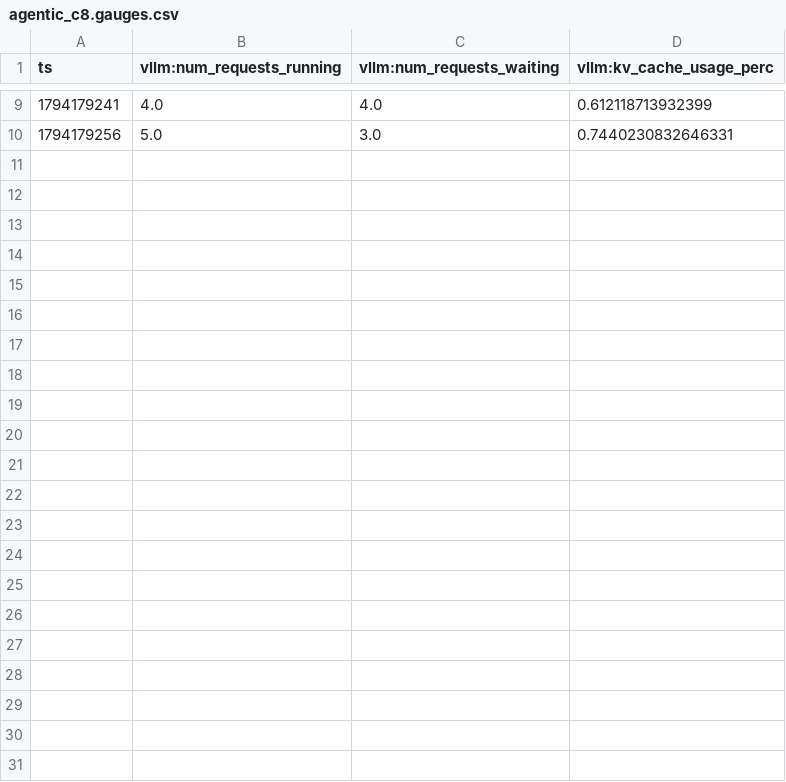
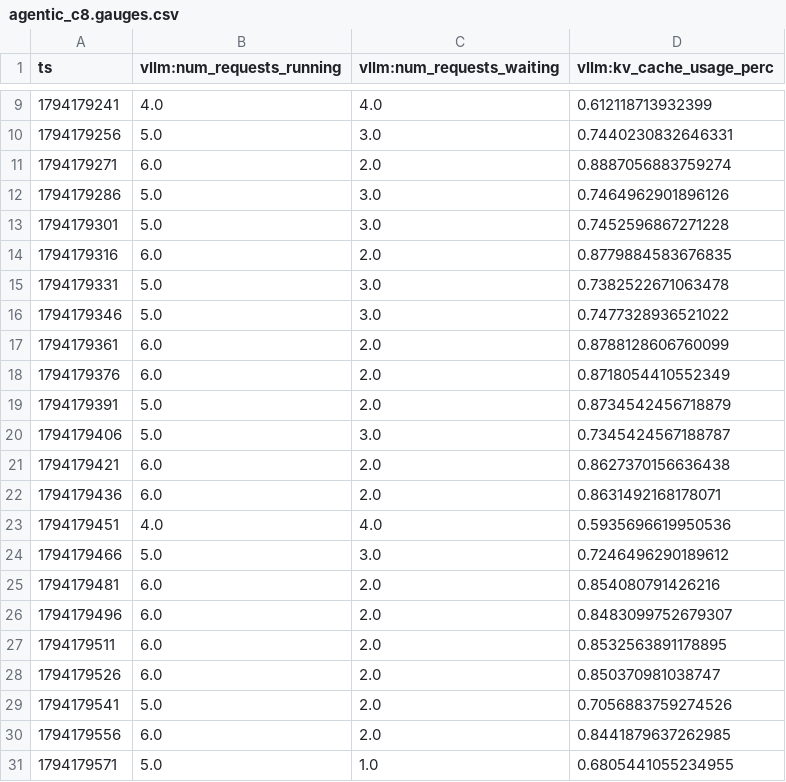
Before and after one commit to yimianxyz/llm-host, a CSV file: results/raw/glm53-w4a8-4xh200/s5a-l7-dspark/agentic_c8.gauges.csv, drawn as a sheet; only a part is shown, gaps mark what is left out; the diff names each change by its address in the sheet, - before the commit and + after, or states it on an @@ line.

```diff
--- a/results/raw/glm53-w4a8-4xh200/s5a-l7-dspark/agentic_c8.gauges.csv
+++ b/results/raw/glm53-w4a8-4xh200/s5a-l7-dspark/agentic_c8.gauges.csv
+row 11: 1794179271 | 6.0 | 2.0 | 0.8887056883759274
+row 12: 1794179286 | 5.0 | 3.0 | 0.7464962901896126
+row 13: 1794179301 | 5.0 | 3.0 | 0.7452596867271228
+row 14: 1794179316 | 6.0 | 2.0 | 0.8779884583676835
+row 15: 1794179331 | 5.0 | 3.0 | 0.7382522671063478
+row 16: 1794179346 | 5.0 | 3.0 | 0.7477328936521022
+row 17: 1794179361 | 6.0 | 2.0 | 0.8788128606760099
+row 18: 1794179376 | 6.0 | 2.0 | 0.8718054410552349
+row 19: 1794179391 | 5.0 | 2.0 | 0.8734542456718879
+row 20: 1794179406 | 5.0 | 3.0 | 0.7345424567188787
+row 21: 1794179421 | 6.0 | 2.0 | 0.8627370156636438
+row 22: 1794179436 | 6.0 | 2.0 | 0.8631492168178071
+row 23: 1794179451 | 4.0 | 4.0 | 0.5935696619950536
+row 24: 1794179466 | 5.0 | 3.0 | 0.7246496290189612
+row 25: 1794179481 | 6.0 | 2.0 | 0.854080791426216
+row 26: 1794179496 | 6.0 | 2.0 | 0.8483099752679307
+row 27: 1794179511 | 6.0 | 2.0 | 0.8532563891178895
+row 28: 1794179526 | 6.0 | 2.0 | 0.850370981038747
+row 29: 1794179541 | 5.0 | 2.0 | 0.7056883759274526
+row 30: 1794179556 | 6.0 | 2.0 | 0.8441879637262985
+row 31: 1794179571 | 5.0 | 1.0 | 0.6805441055234955
```
Also changed, not shown: 2 other files.
